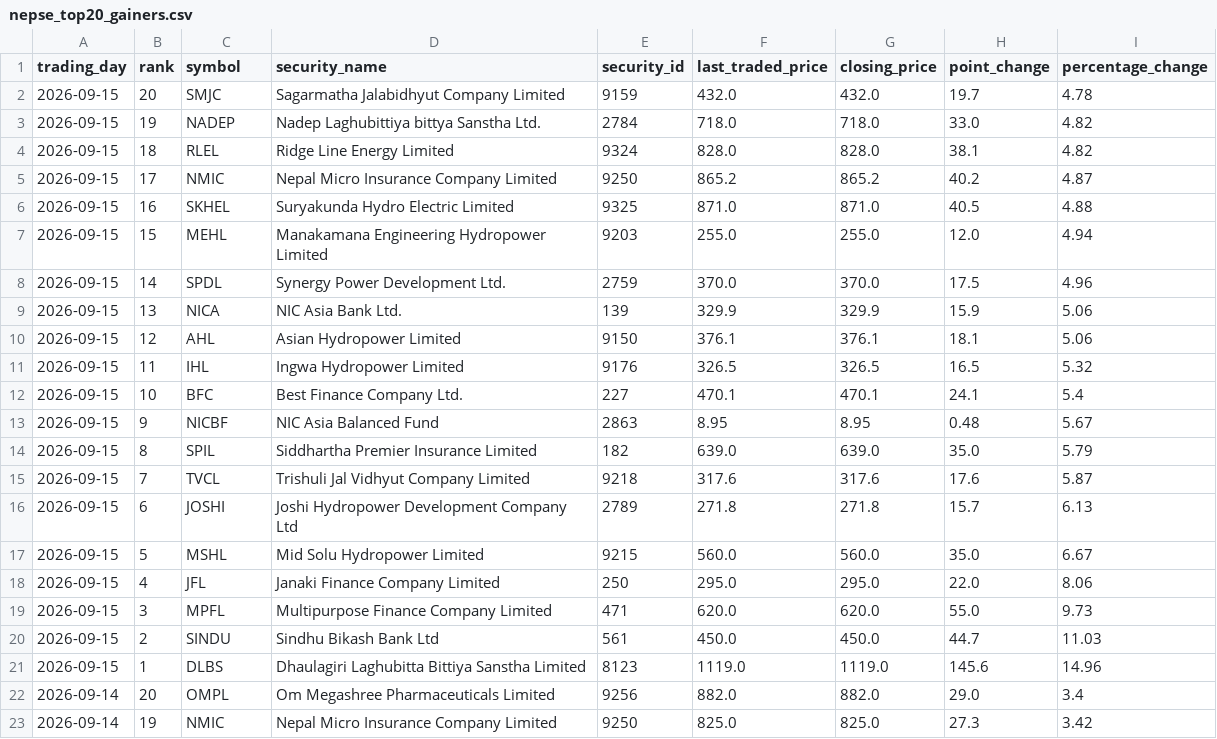
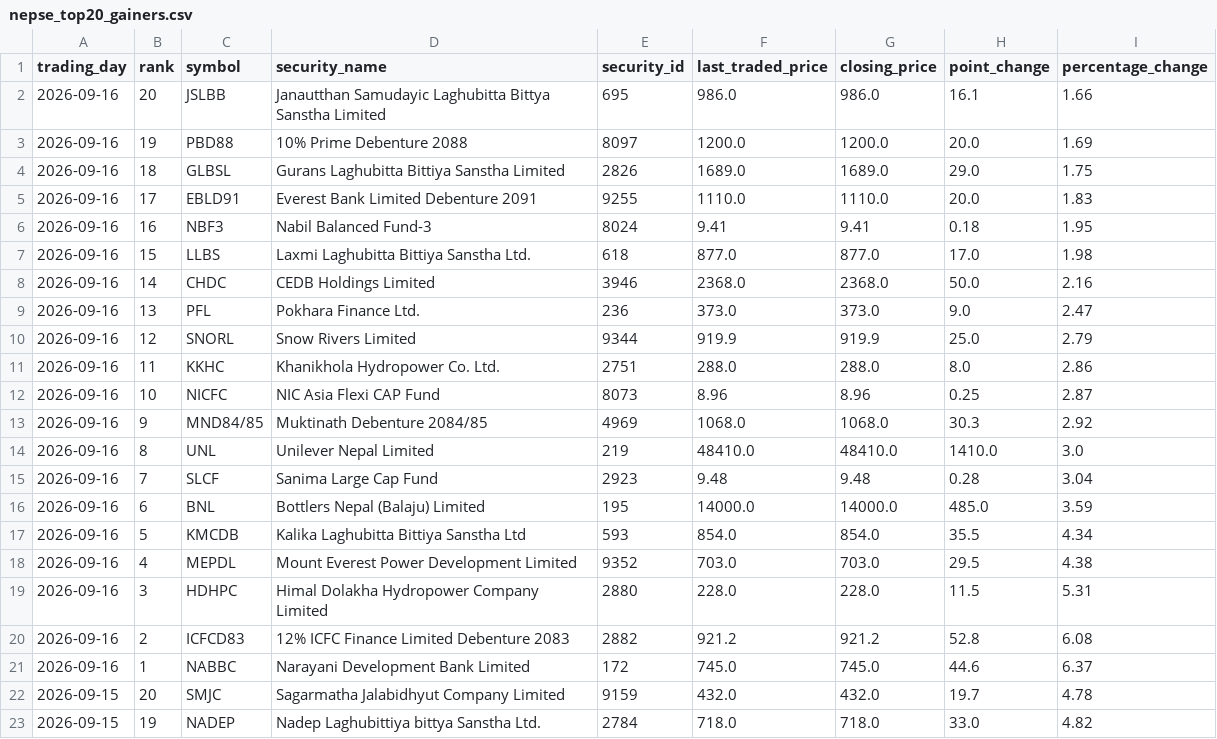
Before and after one commit to h0miez4evr/Nepse_automation, a CSV file: nepse_data/nepse_top20_gainers.csv, drawn as a sheet; only a part is shown; the shorter side is filled out with more unchanged rows; the diff names each change by its address in the sheet, - before the commit and + after, or states it on an @@ line.

```diff
--- a/nepse_data/nepse_top20_gainers.csv
+++ b/nepse_data/nepse_top20_gainers.csv
+row 2: 2026-09-16 | 20 | JSLBB | Janautthan Samudayic Laghubitta Bittya Sanstha Limited | 695 | 986.0 | 986.0 | 16.1 | 1.66
+row 3: 2026-09-16 | 19 | PBD88 | 10% Prime Debenture 2088 | 8097 | 1200.0 | 1200.0 | 20.0 | 1.69
+row 4: 2026-09-16 | 18 | GLBSL | Gurans Laghubitta Bittiya Sanstha Limited | 2826 | 1689.0 | 1689.0 | 29.0 | 1.75
+row 5: 2026-09-16 | 17 | EBLD91 | Everest Bank Limited Debenture 2091 | 9255 | 1110.0 | 1110.0 | 20.0 | 1.83
+row 6: 2026-09-16 | 16 | NBF3 | Nabil Balanced Fund-3 | 8024 | 9.41 | 9.41 | 0.18 | 1.95
+row 7: 2026-09-16 | 15 | LLBS | Laxmi Laghubitta Bittiya Sanstha Ltd. | 618 | 877.0 | 877.0 | 17.0 | 1.98
+row 8: 2026-09-16 | 14 | CHDC | CEDB Holdings Limited | 3946 | 2368.0 | 2368.0 | 50.0 | 2.16
+row 9: 2026-09-16 | 13 | PFL | Pokhara Finance Ltd. | 236 | 373.0 | 373.0 | 9.0 | 2.47
+row 10: 2026-09-16 | 12 | SNORL | Snow Rivers Limited | 9344 | 919.9 | 919.9 | 25.0 | 2.79
+row 11: 2026-09-16 | 11 | KKHC | Khanikhola Hydropower Co. Ltd. | 2751 | 288.0 | 288.0 | 8.0 | 2.86
+row 12: 2026-09-16 | 10 | NICFC | NIC Asia Flexi CAP Fund | 8073 | 8.96 | 8.96 | 0.25 | 2.87
+row 13: 2026-09-16 | 9 | MND84/85 | Muktinath Debenture 2084/85 | 4969 | 1068.0 | 1068.0 | 30.3 | 2.92
+row 14: 2026-09-16 | 8 | UNL | Unilever Nepal Limited | 219 | 48410.0 | 48410.0 | 1410.0 | 3.0
+row 15: 2026-09-16 | 7 | SLCF | Sanima Large Cap Fund | 2923 | 9.48 | 9.48 | 0.28 | 3.04
+row 16: 2026-09-16 | 6 | BNL | Bottlers Nepal (Balaju) Limited | 195 | 14000.0 | 14000.0 | 485.0 | 3.59
+row 17: 2026-09-16 | 5 | KMCDB | Kalika Laghubitta Bittiya Sanstha Ltd | 593 | 854.0 | 854.0 | 35.5 | 4.34
+row 18: 2026-09-16 | 4 | MEPDL | Mount Everest Power Development Limited | 9352 | 703.0 | 703.0 | 29.5 | 4.38
+row 19: 2026-09-16 | 3 | HDHPC | Himal Dolakha Hydropower Company Limited | 2880 | 228.0 | 228.0 | 11.5 | 5.31
+row 20: 2026-09-16 | 2 | ICFCD83 | 12% ICFC Finance Limited Debenture 2083 | 2882 | 921.2 | 921.2 | 52.8 | 6.08
+row 21: 2026-09-16 | 1 | NABBC | Narayani Development Bank Limited | 172 | 745.0 | 745.0 | 44.6 | 6.37
```
Also changed, not shown: nepse_data/nepse_top20_relative_strength.csv, nepse_data/nepse_top20_transactions.csv, 2 other files.
